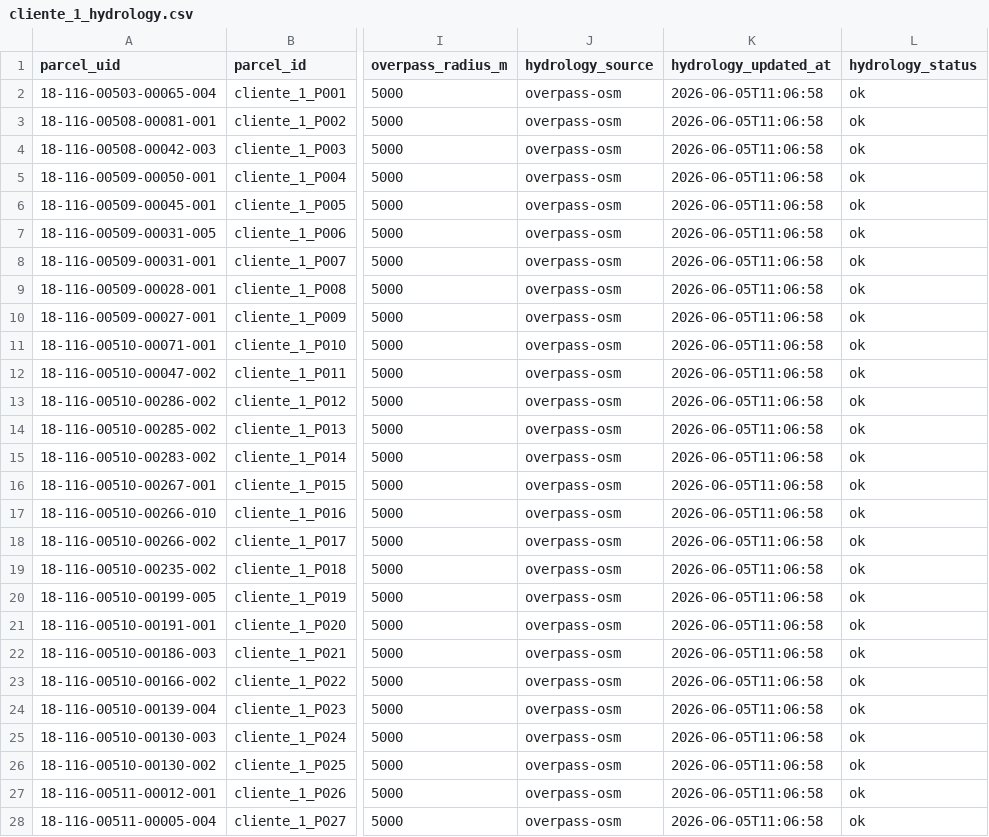
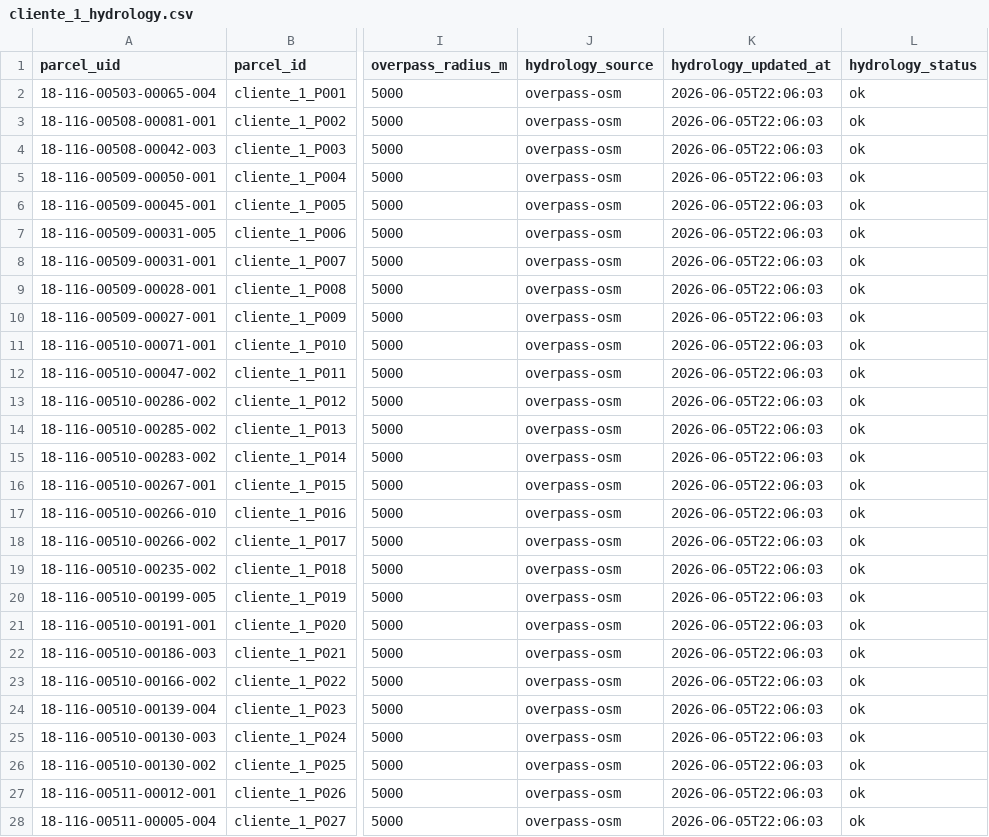
Before and after one commit to Thiiago14/RAIN_OLIVAR, a CSV file: data/api_cache/hydrology/cliente_1_hydrology.csv, drawn as a sheet; only a part is shown, gaps mark what is left out; the diff covers the shown part only; the diff names each change by its address in the sheet, - before the commit and + after, or states it on an @@ line.

```diff
--- a/data/api_cache/hydrology/cliente_1_hydrology.csv
+++ b/data/api_cache/hydrology/cliente_1_hydrology.csv
-K2:K28 (hydrology_updated_at): 2026-06-05T11:06:58
+K2:K28 (hydrology_updated_at): 2026-06-05T22:06:03
```
Also changed, not shown: 6 edited cells elsewhere in this file, data/api_cache/hydrology/cliente_2_hydrology.csv, data/api_cache/soil/cliente_1_soil.csv, 12 other files.
